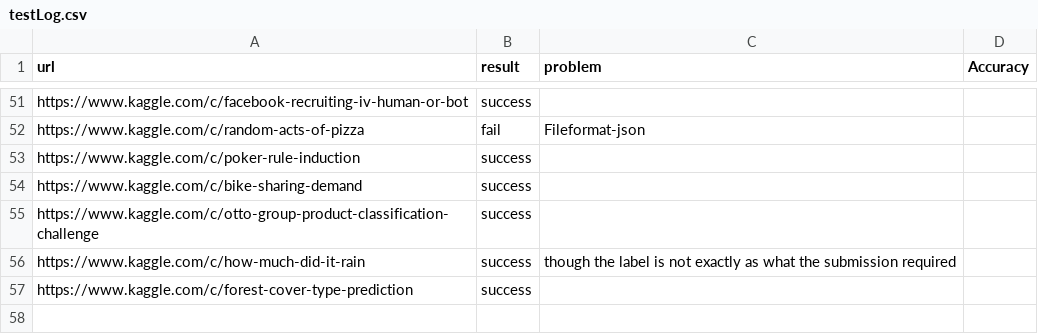
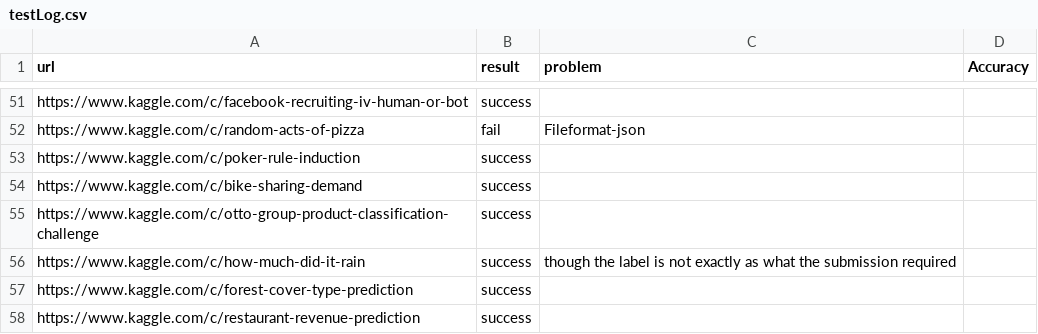
Before and after one commit to handsomeRobot/KaggleReader, a CSV file: testLog.csv, drawn as a sheet; only a part is shown, gaps mark what is left out; the diff names each change by its address in the sheet, - before the commit and + after, or states it on an @@ line.

Commit message:
Update testLog.csv
Added record line 58, "https://www.kaggle.com/c/restaurant-revenue-prediction"

```diff
--- a/testLog.csv
+++ b/testLog.csv
+row 58: https://www.kaggle.com/c/restaurant-revenue-prediction | success
```
